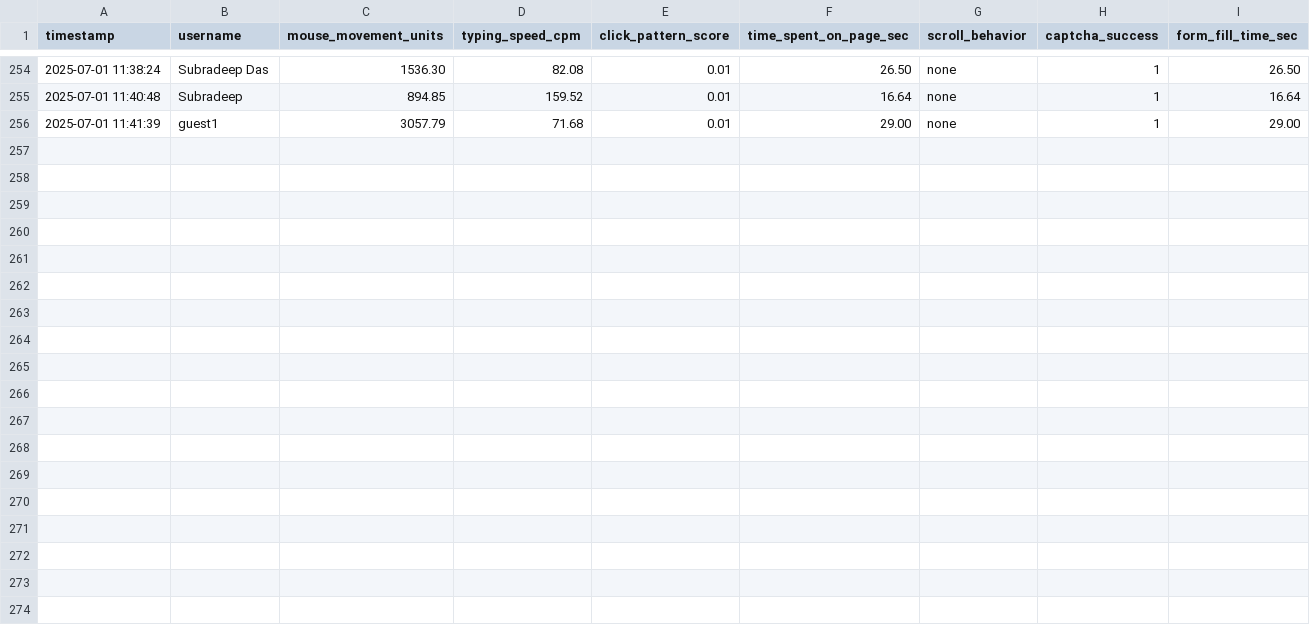
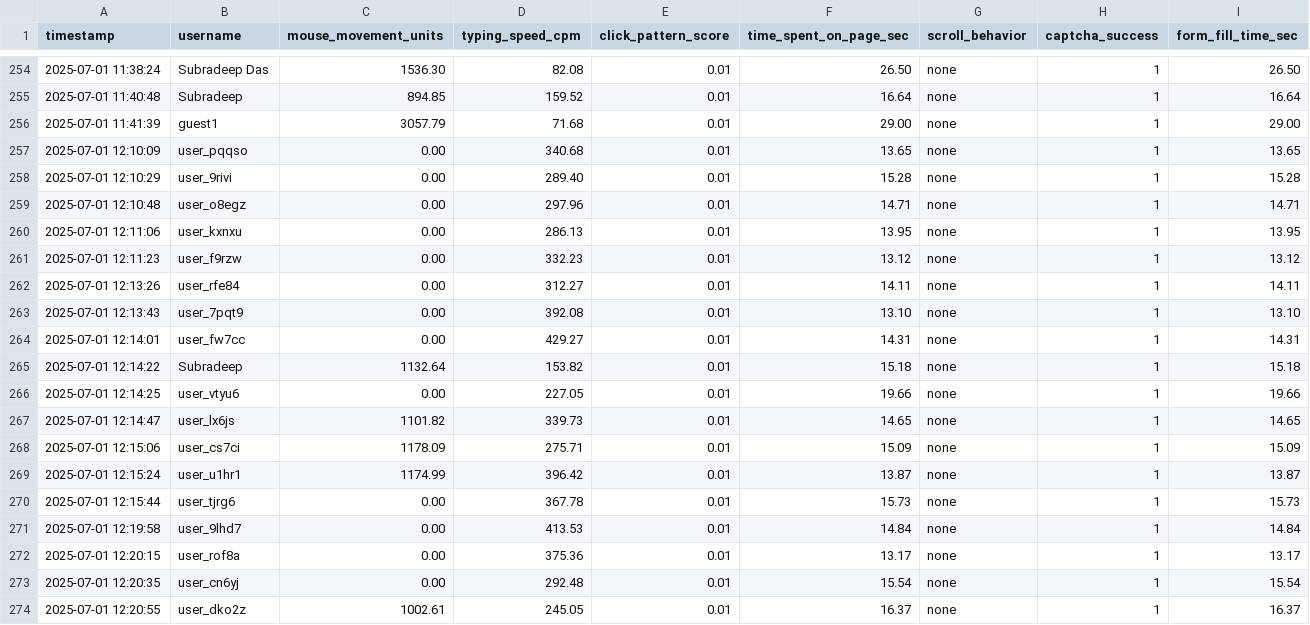
Before and after one commit to trek2terminal/IRCTC_Bot_Detection_And_Demand_Prediction, a CSV file: logs/login_attempts.csv, drawn as a sheet; only a part is shown, gaps mark what is left out; the diff names each change by its address in the sheet, - before the commit and + after, or states it on an @@ line.

Commit message:
manual_log

```diff
--- a/logs/login_attempts.csv
+++ b/logs/login_attempts.csv
+row 257: 2025-07-01 12:10:09 | user_pqqso | 0.00 | 340.68 | 0.01 | 13.65 | none | 1 | 13.65
+row 258: 2025-07-01 12:10:29 | user_9rivi | 0.00 | 289.40 | 0.01 | 15.28 | none | 1 | 15.28
+row 259: 2025-07-01 12:10:48 | user_o8egz | 0.00 | 297.96 | 0.01 | 14.71 | none | 1 | 14.71
+row 260: 2025-07-01 12:11:06 | user_kxnxu | 0.00 | 286.13 | 0.01 | 13.95 | none | 1 | 13.95
+row 261: 2025-07-01 12:11:23 | user_f9rzw | 0.00 | 332.23 | 0.01 | 13.12 | none | 1 | 13.12
+row 262: 2025-07-01 12:13:26 | user_rfe84 | 0.00 | 312.27 | 0.01 | 14.11 | none | 1 | 14.11
+row 263: 2025-07-01 12:13:43 | user_7pqt9 | 0.00 | 392.08 | 0.01 | 13.10 | none | 1 | 13.10
+row 264: 2025-07-01 12:14:01 | user_fw7cc | 0.00 | 429.27 | 0.01 | 14.31 | none | 1 | 14.31
+row 265: 2025-07-01 12:14:22 | Subradeep | 1132.64 | 153.82 | 0.01 | 15.18 | none | 1 | 15.18
+row 266: 2025-07-01 12:14:25 | user_vtyu6 | 0.00 | 227.05 | 0.01 | 19.66 | none | 1 | 19.66
+row 267: 2025-07-01 12:14:47 | user_lx6js | 1101.82 | 339.73 | 0.01 | 14.65 | none | 1 | 14.65
+row 268: 2025-07-01 12:15:06 | user_cs7ci | 1178.09 | 275.71 | 0.01 | 15.09 | none | 1 | 15.09
+row 269: 2025-07-01 12:15:24 | user_u1hr1 | 1174.99 | 396.42 | 0.01 | 13.87 | none | 1 | 13.87
+row 270: 2025-07-01 12:15:44 | user_tjrg6 | 0.00 | 367.78 | 0.01 | 15.73 | none | 1 | 15.73
+row 271: 2025-07-01 12:19:58 | user_9lhd7 | 0.00 | 413.53 | 0.01 | 14.84 | none | 1 | 14.84
+row 272: 2025-07-01 12:20:15 | user_rof8a | 0.00 | 375.36 | 0.01 | 13.17 | none | 1 | 13.17
+row 273: 2025-07-01 12:20:35 | user_cn6yj | 0.00 | 292.48 | 0.01 | 15.54 | none | 1 | 15.54
+row 274: 2025-07-01 12:20:55 | user_dko2z | 1002.61 | 245.05 | 0.01 | 16.37 | none | 1 | 16.37
```
